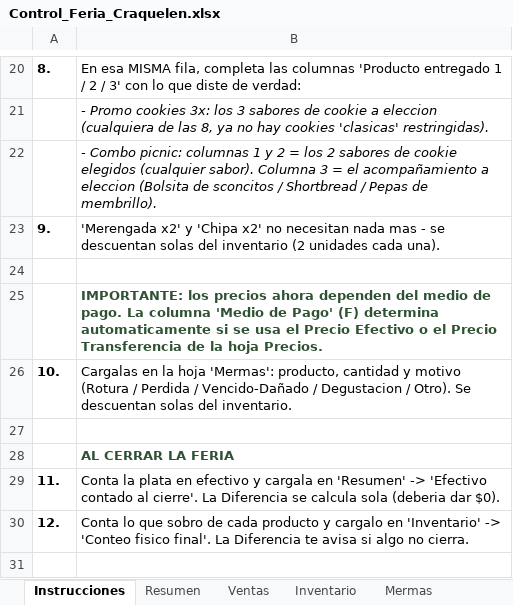
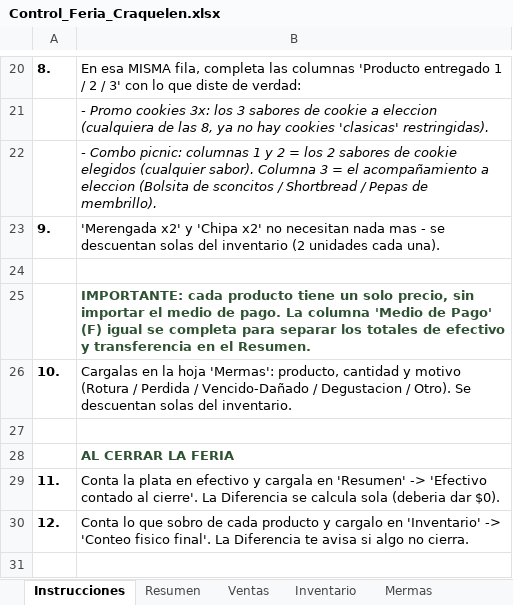
Before and after one commit to craqueleneventos/control-feria-craquelen, an Excel workbook: Control_Feria_Craquelen.xlsx, sheet Instrucciones, drawn as a sheet; only a part is shown, gaps mark what is left out; values as stored, in another font and other column widths than the file's, no borders; the diff names each change by its address in the sheet, - before the commit and + after, or states it on an @@ line.

```diff
--- a/Control_Feria_Craquelen.xlsx (sheet Instrucciones)
+++ b/Control_Feria_Craquelen.xlsx (sheet Instrucciones)
-B25: IMPORTANTE: los precios ahora dependen del medio de pago. La columna 'Medio de Pago' (F) determina automaticamente si se usa el Precio Efectivo o el Precio Transferencia de la hoja Precios.
+B25: IMPORTANTE: cada producto tiene un solo precio, sin importar el medio de pago. La columna 'Medio de Pago' (F) igual se completa para separar los totales de efectivo y transferencia en el Resumen.
```
Also changed, not shown: sheet Inventario, sheet Precios, sheet Ventas, sheet Resumen, sheet Mermas, formulas that keep their value, 1 other file.
